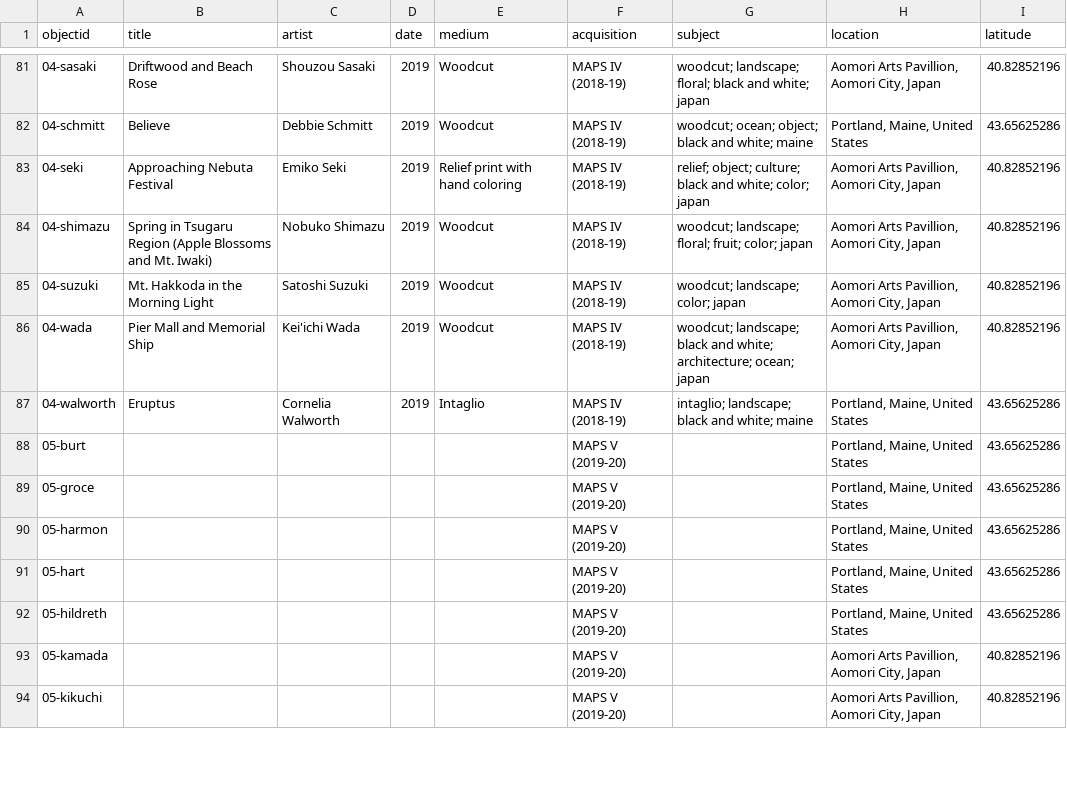
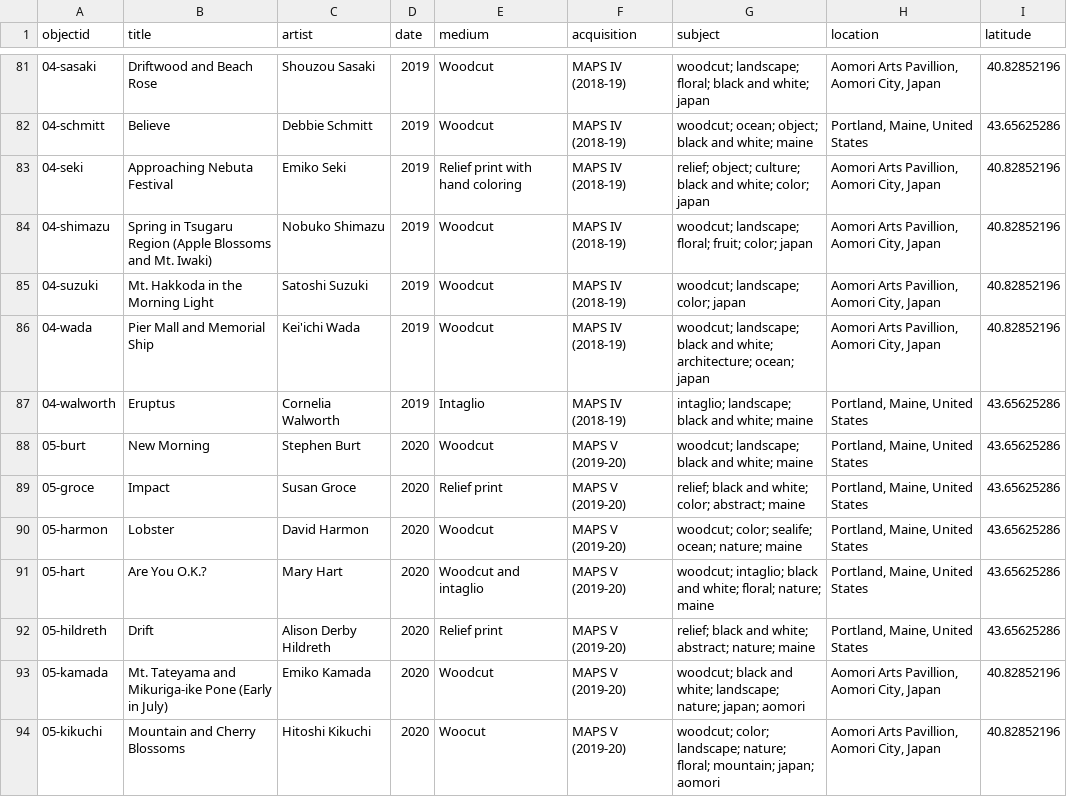
Before and after one commit to BriarPelletier/maps-archive, a CSV file: _data/mapsarchive-metadata1.csv, drawn as a sheet; only a part is shown, gaps mark what is left out; the diff covers the shown part only; the diff names each change by its address in the sheet, - before the commit and + after, or states it on an @@ line.

Commit message:
metadata update

```diff
--- a/_data/mapsarchive-metadata1.csv
+++ b/_data/mapsarchive-metadata1.csv
-B88 (title): (empty)
+B88 (title): New Morning
-C88 (artist): (empty)
+C88 (artist): Stephen Burt
-D88:D94 (date): (empty)
+D88:D94 (date): 2020
-E88 (medium): (empty)
+E88 (medium): Woodcut
-G88 (subject): (empty)
+G88 (subject): woodcut; landscape; black and white; maine
-B89 (title): (empty)
+B89 (title): Impact
-C89 (artist): (empty)
+C89 (artist): Susan Groce
-E89 (medium): (empty)
+E89 (medium): Relief print
-G89 (subject): (empty)
+G89 (subject): relief; black and white; color; abstract; maine
-B90 (title): (empty)
+B90 (title): Lobster
-C90 (artist): (empty)
+C90 (artist): David Harmon
-E90 (medium): (empty)
+E90 (medium): Woodcut
-G90 (subject): (empty)
+G90 (subject): woodcut; color; sealife; ocean; nature; maine
-B91 (title): (empty)
+B91 (title): Are You O.K.?
-C91 (artist): (empty)
+C91 (artist): Mary Hart
-E91 (medium): (empty)
+E91 (medium): Woodcut and intaglio
-G91 (subject): (empty)
+G91 (subject): woodcut; intaglio; black and white; floral; nature; maine
-B92 (title): (empty)
+B92 (title): Drift
-C92 (artist): (empty)
+C92 (artist): Alison Derby Hildreth
-E92 (medium): (empty)
+E92 (medium): Relief print
-G92 (subject): (empty)
+G92 (subject): relief; black and white; abstract; nature; maine
-B93 (title): (empty)
+B93 (title): Mt. Tateyama and Mikuriga-ike Pone (Early in July)
-C93 (artist): (empty)
+C93 (artist): Emiko Kamada
-E93 (medium): (empty)
+E93 (medium): Woodcut
-G93 (subject): (empty)
+G93 (subject): woodcut; black and white; landscape; nature; japan; aomori
-B94 (title): (empty)
+B94 (title): Mountain and Cherry Blossoms
-C94 (artist): (empty)
+C94 (artist): Hitoshi Kikuchi
-E94 (medium): (empty)
+E94 (medium): Woocut
-G94 (subject): (empty)
+G94 (subject): woodcut; color; landscape; nature; floral; mountain; japan; aomori
```
Also changed, not shown: 65 edited cells elsewhere in this file.
